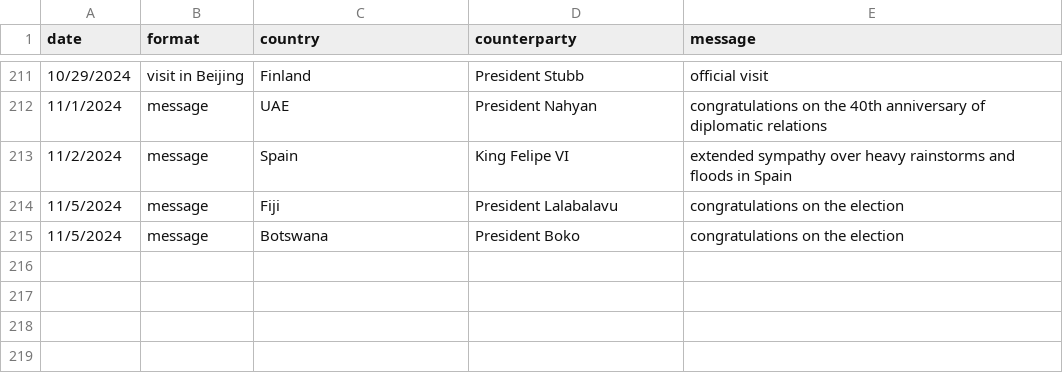
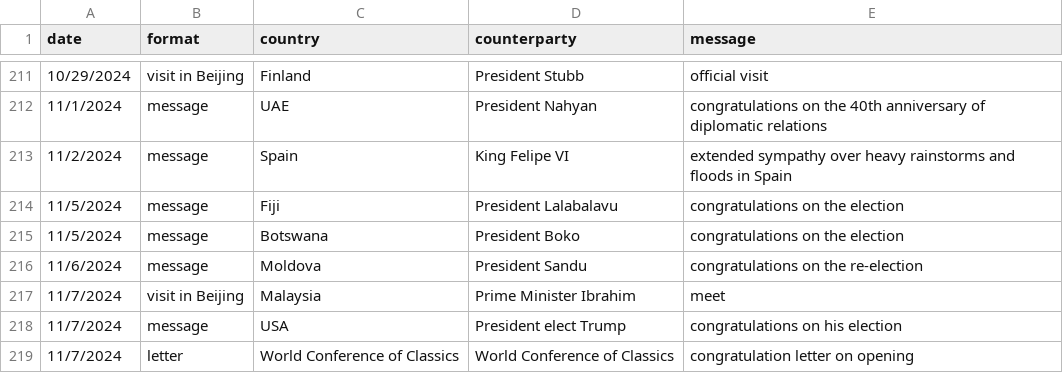
Before and after one commit to boshishuoshuo/boshishuoshuo.github.io, a CSV file: _data/diplomatic_activities.csv, drawn as a sheet; only a part is shown, gaps mark what is left out; the diff names each change by its address in the sheet, - before the commit and + after, or states it on an @@ line.

Commit message:
Update diplomatic activities 2024/11/7

```diff
--- a/_data/diplomatic_activities.csv
+++ b/_data/diplomatic_activities.csv
+row 216: 11/6/2024 | message | Moldova | President Sandu | congratulations on the re-election
+row 217: 11/7/2024 | visit in Beijing | Malaysia | Prime Minister Ibrahim | meet
+row 218: 11/7/2024 | message | USA | President elect Trump | congratulations on his election
+row 219: 11/7/2024 | letter | World Conference of Classics | World Conference of Classics | congratulation letter on opening
```
